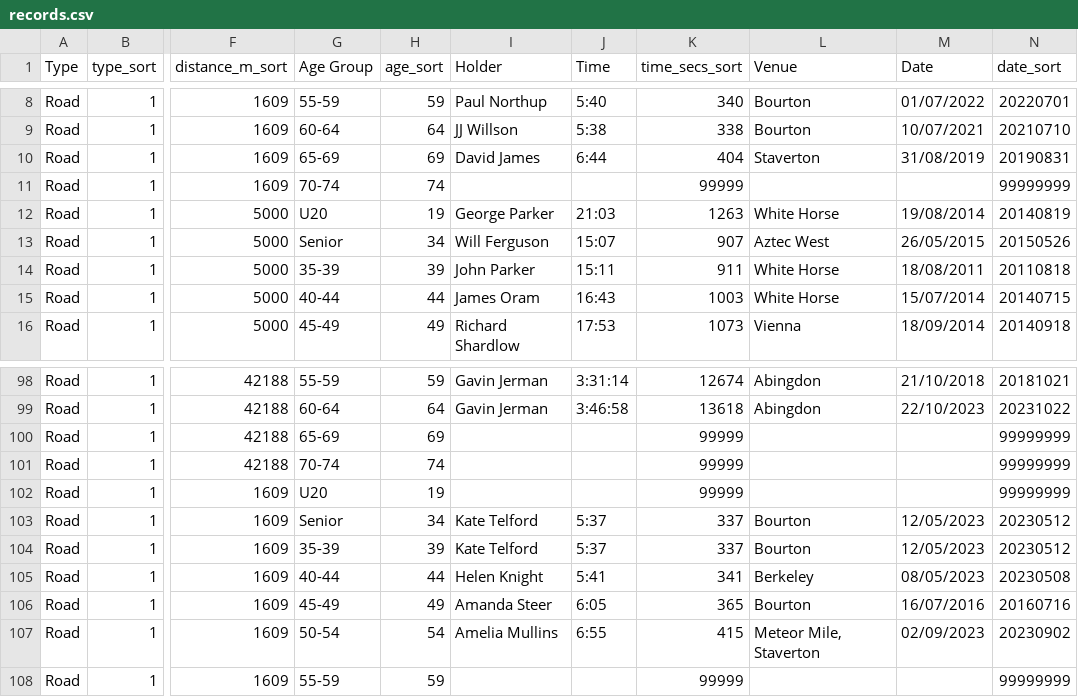
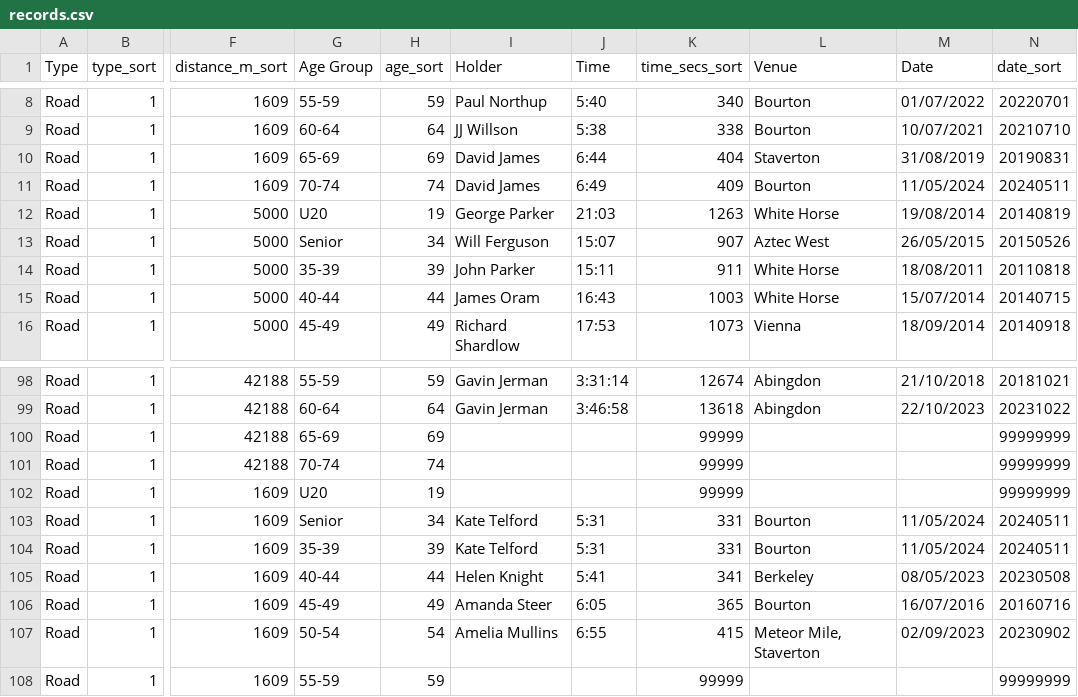
Before and after one commit to CLCStriders/striders, a CSV file: _data/records.csv, drawn as a sheet; only a part is shown, gaps mark what is left out; the diff names each change by its address in the sheet, - before the commit and + after, or states it on an @@ line.

Commit message:
Kate and David Road mile

```diff
--- a/_data/records.csv
+++ b/_data/records.csv
-I11 (Holder): (empty)
+I11 (Holder): David James
-J11 (Time): (empty)
+J11 (Time): 6:49
-K11 (time_secs_sort): 99999
+K11 (time_secs_sort): 409
-L11 (Venue): (empty)
+L11 (Venue): Bourton
-M11 (Date): (empty)
+M11 (Date): 11/05/2024
-N11 (date_sort): 99999999
+N11 (date_sort): 20240511
-J103:J104 (Time): 5:37
+J103:J104 (Time): 5:31
-K103:K104 (time_secs_sort): 337
+K103:K104 (time_secs_sort): 331
-M103:M104 (Date): 12/05/2023
+M103:M104 (Date): 11/05/2024
-N103:N104 (date_sort): 20230512
+N103:N104 (date_sort): 20240511
```
